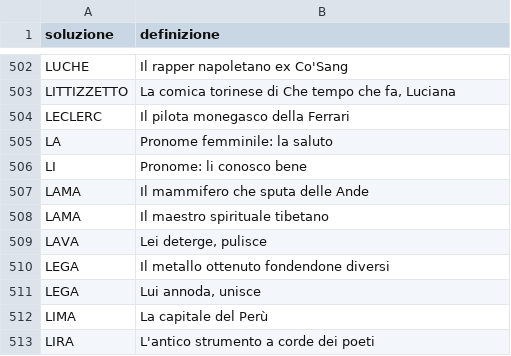
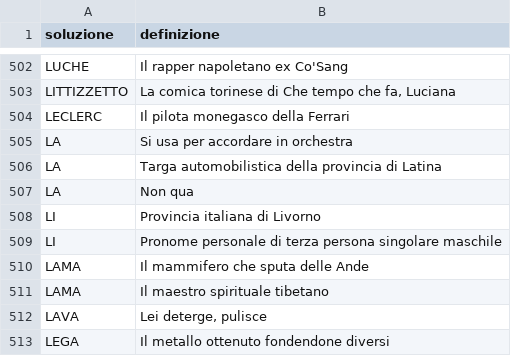
Before and after one commit to agea/cruciverba, a CSV file: voci/L.csv, drawn as a sheet; only a part is shown, gaps mark what is left out; the shorter side is filled out with more unchanged rows.

Commit message:
:bento: voci

```diff
--- a/voci/L.csv
+++ b/voci/L.csv
@@ -504,4 +504,7 @@ LITTIZZETTO,"La comica torinese di Che tempo che fa, Luciana"
 LECLERC,Il pilota monegasco della Ferrari
-LA,Pronome femminile: la saluto
-LI,Pronome: li conosco bene
+LA,Si usa per accordare in orchestra
+LA,Targa automobilistica della provincia di Latina
+LA,Non qua
+LI,Provincia italiana di Livorno
+LI,Pronome personale di terza persona singolare maschile
 LAMA,Il mammifero che sputa delle Ande
```
